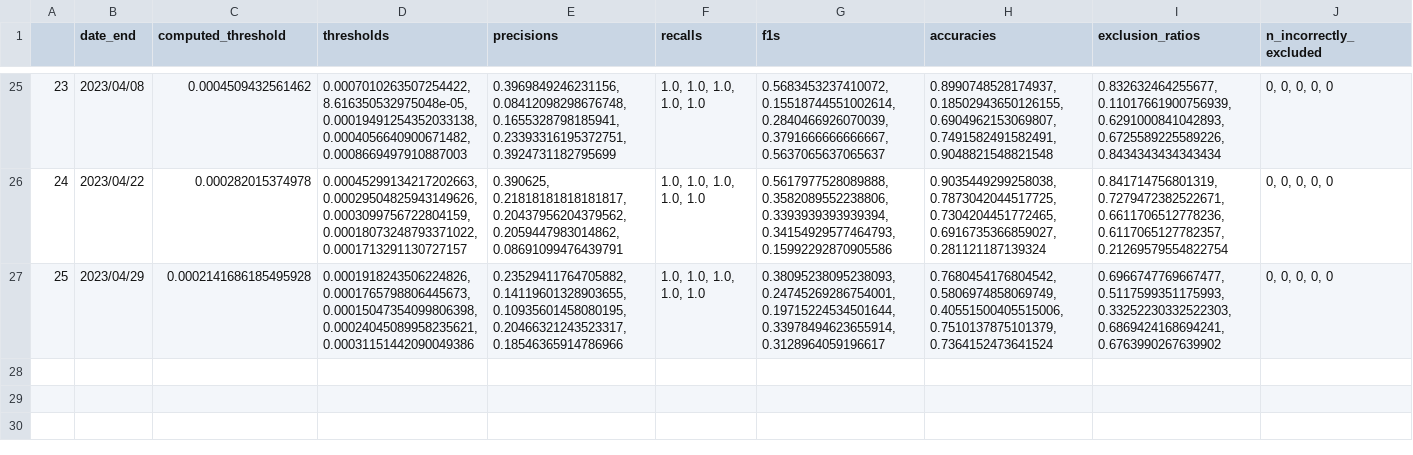
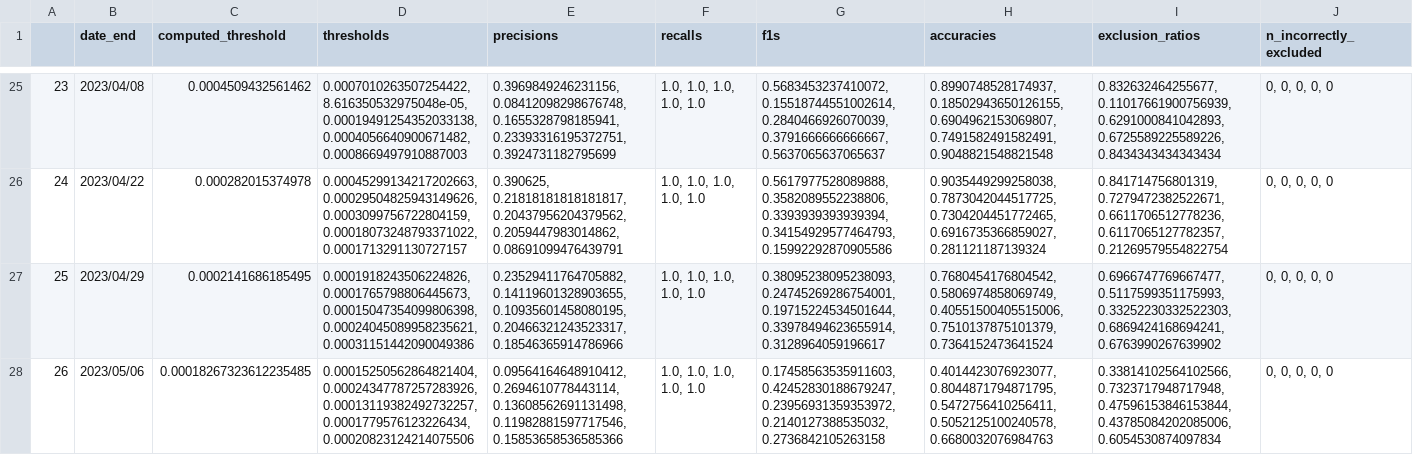
Before and after one commit to urppchusj/impactpharmacie, a CSV file: data/second_gen/thresholds.csv, drawn as a sheet; only a part is shown, gaps mark what is left out; the diff names each change by its address in the sheet, - before the commit and + after, or states it on an @@ line.

Commit message:
inclusion model update 2023/05/08

```diff
--- a/data/second_gen/thresholds.csv
+++ b/data/second_gen/thresholds.csv
-C27 (computed_threshold): 0.0002141686185495928
+C27 (computed_threshold): 0.0002141686185495
+row 28: 26 | 2023/05/06 | 0.00018267323612235485 | 0.00015250562864821404, 0.00024347787257283926, 0.00013119382492732257, 0.0001779576123226434, 0.00020823124214075506 | 0.09564164648910412, 0.2694610778443114, 0.13608562691131498, 0.11982881597717546, 0.15853658536585366 | 1.0, 1.0, 1.0, 1.0, 1.0 | 0.17458563535911603, 0.42452830188679247, 0.23956931359353972, 0.2140127388535032, 0.2736842105263158 | 0.4014423076923077, 0.8044871794871795, 0.5472756410256411, 0.5052125100240578, 0.6680032076984763 | 0.33814102564102566, 0.7323717948717948, 0.47596153846153844, 0.43785084202085006, 0.6054530874097834 | 0, 0, 0, 0, 0
```
